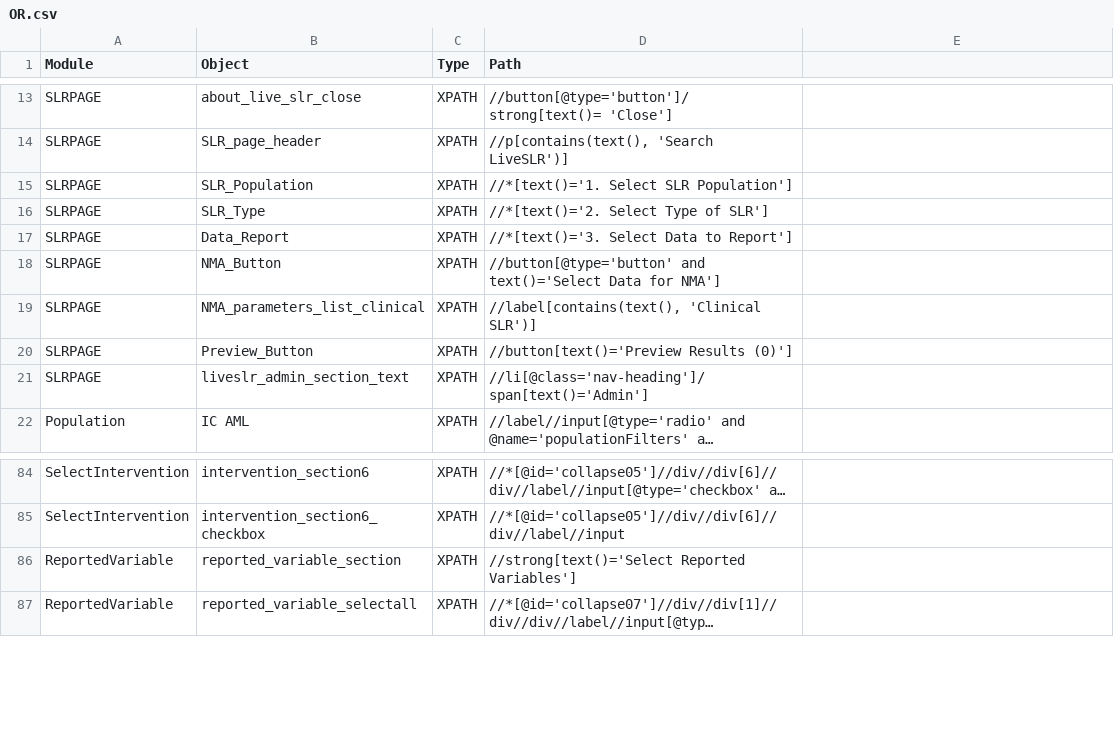
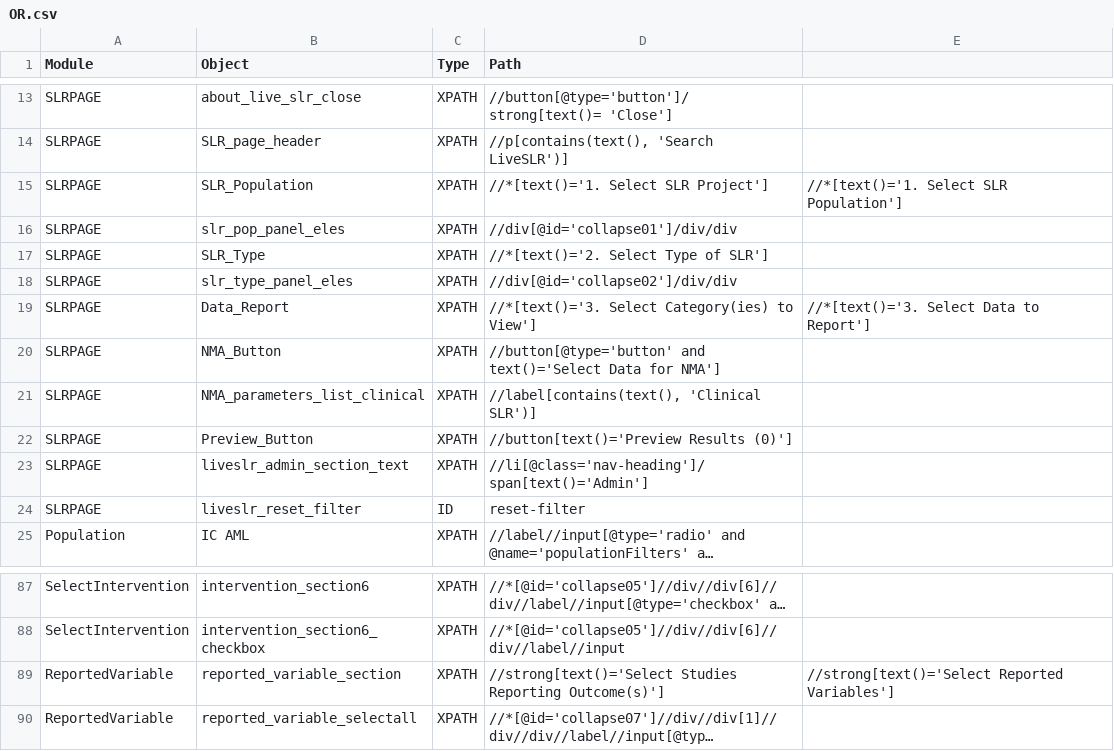
Before and after one commit to shilpasairam/shilpasairam, a CSV file: Configurations/OR.csv, drawn as a sheet; only a part is shown, gaps mark what is left out; long unchanged cells end in …; addresses are those after the commit; the diff names each change by its address in the sheet, - before the commit and + after, or states it on an @@ line.

```diff
--- a/Configurations/OR.csv
+++ b/Configurations/OR.csv
-D15 (Path): //*[text()='1. Select SLR Population']
+D15 (Path): //*[text()='1. Select SLR Project']
-E15: (empty)
+E15: //*[text()='1. Select SLR Population']
+row 16: SLRPAGE | slr_pop_panel_eles | XPATH | //div[@id='collapse01']/div/div
+row 18: SLRPAGE | slr_type_panel_eles | XPATH | //div[@id='collapse02']/div/div
-D19 (Path): //*[text()='3. Select Data to Report']
+D19 (Path): //*[text()='3. Select Category(ies) to View']
-E19: (empty)
+E19: //*[text()='3. Select Data to Report']
+row 24: SLRPAGE | liveslr_reset_filter | ID | reset-filter
-D89 (Path): //strong[text()='Select Reported Variables']
+D89 (Path): //strong[text()='Select Studies Reporting Outcome(s)']
-E89: (empty)
+E89: //strong[text()='Select Reported Variables']
```
Also changed, not shown: Configurations/OR_PROD.csv, 50 other files.
